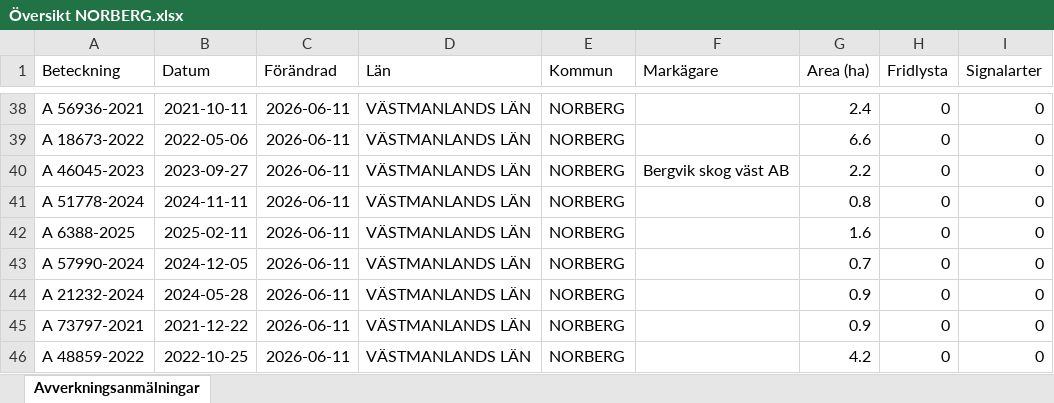
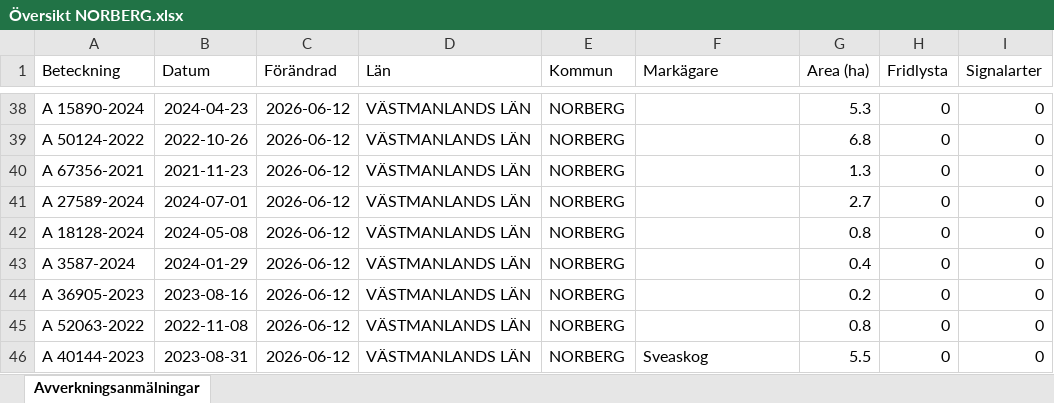
Before and after one commit to klasma/Logging_1962, an Excel workbook: Översikt NORBERG.xlsx, sheet Avverkningsanmälningar, drawn as a sheet; only a part is shown, gaps mark what is left out; values as stored, in another font and other column widths than the file's, no borders; the diff covers the shown part only; the diff names each change by its address in the sheet, - before the commit and + after, or states it on an @@ line.

```diff
--- a/Översikt NORBERG.xlsx (sheet Avverkningsanmälningar)
+++ b/Översikt NORBERG.xlsx (sheet Avverkningsanmälningar)
-A38 (Beteckning): A 56936-2021
+A38 (Beteckning): A 15890-2024
-B38 (Datum): 2021-10-11
+B38 (Datum): 2024-04-23
-C38:C46 (Förändrad): 2026-06-11
+C38:C46 (Förändrad): 2026-06-12
-G38 (Area (ha)): 2.4
+G38 (Area (ha)): 5.3
-A39 (Beteckning): A 18673-2022
+A39 (Beteckning): A 50124-2022
-B39 (Datum): 2022-05-06
+B39 (Datum): 2022-10-26
-G39 (Area (ha)): 6.6
+G39 (Area (ha)): 6.8
-A40 (Beteckning): A 46045-2023
+A40 (Beteckning): A 67356-2021
-B40 (Datum): 2023-09-27
+B40 (Datum): 2021-11-23
-F40 (Markägare): Bergvik skog väst AB
+F40 (Markägare): (empty)
-G40 (Area (ha)): 2.2
+G40 (Area (ha)): 1.3
-A41 (Beteckning): A 51778-2024
+A41 (Beteckning): A 27589-2024
-B41 (Datum): 2024-11-11
+B41 (Datum): 2024-07-01
-G41 (Area (ha)): 0.8
+G41 (Area (ha)): 2.7
-A42 (Beteckning): A 6388-2025
+A42 (Beteckning): A 18128-2024
-B42 (Datum): 2025-02-11
+B42 (Datum): 2024-05-08
-G42 (Area (ha)): 1.6
+G42 (Area (ha)): 0.8
-A43 (Beteckning): A 57990-2024
+A43 (Beteckning): A 3587-2024
-B43 (Datum): 2024-12-05
+B43 (Datum): 2024-01-29
-G43 (Area (ha)): 0.7
+G43 (Area (ha)): 0.4
-A44 (Beteckning): A 21232-2024
+A44 (Beteckning): A 36905-2023
-B44 (Datum): 2024-05-28
+B44 (Datum): 2023-08-16
-G44 (Area (ha)): 0.9
+G44 (Area (ha)): 0.2
-A45 (Beteckning): A 73797-2021
+A45 (Beteckning): A 52063-2022
-B45 (Datum): 2021-12-22
+B45 (Datum): 2022-11-08
-G45 (Area (ha)): 0.9
+G45 (Area (ha)): 0.8
-A46 (Beteckning): A 48859-2022
+A46 (Beteckning): A 40144-2023
-B46 (Datum): 2022-10-25
+B46 (Datum): 2023-08-31
-F46 (Markägare): (empty)
+F46 (Markägare): Sveaskog
-G46 (Area (ha)): 4.2
+G46 (Area (ha)): 5.5
```
Also changed, not shown: 772 edited cells elsewhere in this sheet, artfynd/A 13834-2025 artfynd.xlsx, artfynd/A 15262-2026 artfynd.xlsx, 54 other files.
